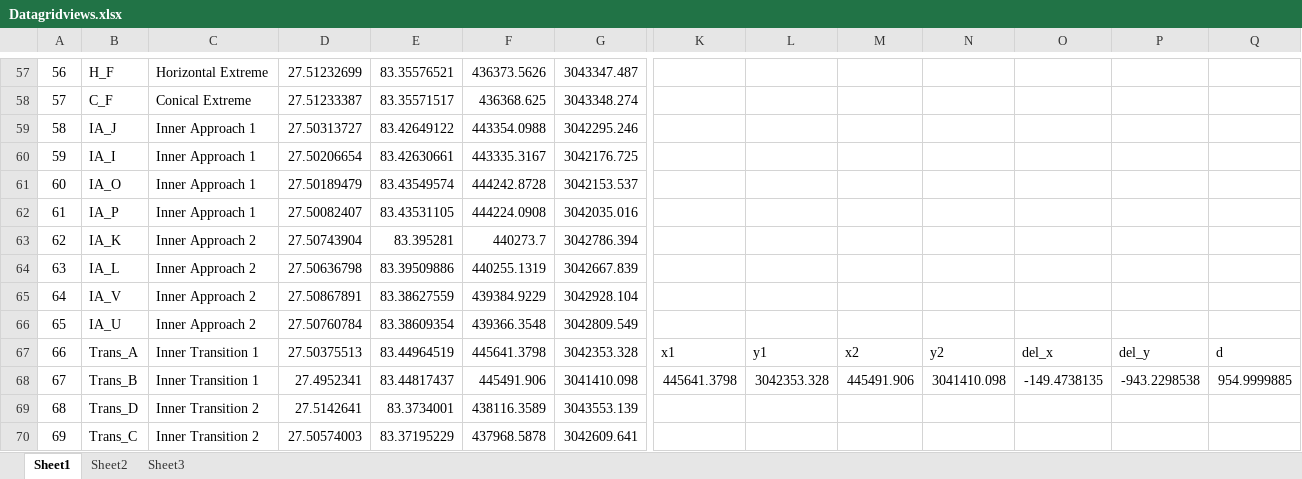
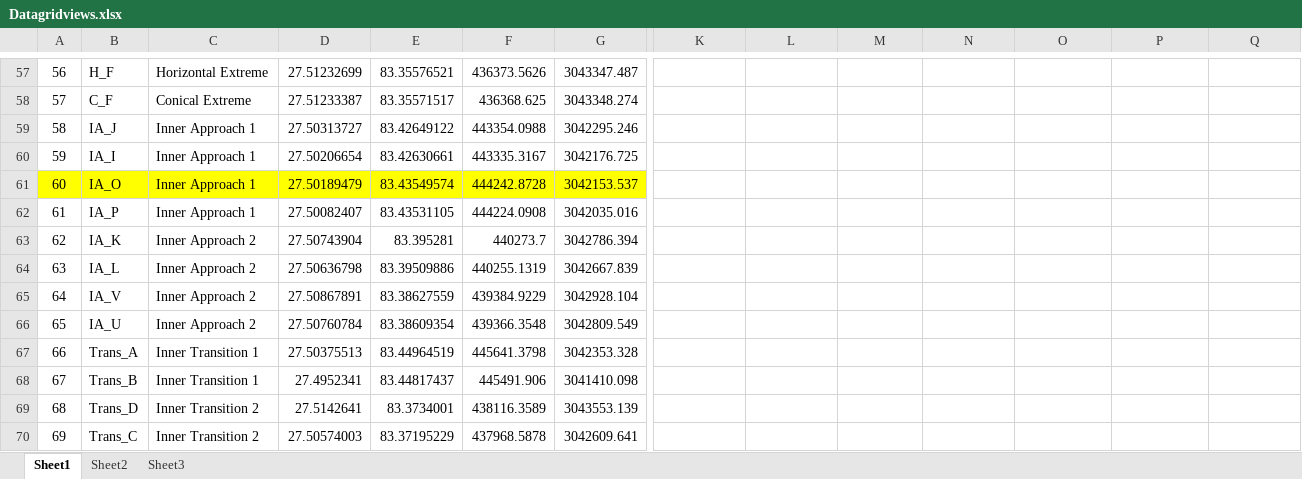
Before and after one commit to ajayyadavay/CSAYObstacleHeightCalculation, an Excel workbook: CSAY Obstacle Height Calculation/Datagridviews.xlsx, sheet Sheet1, drawn as a sheet; only a part is shown, gaps mark what is left out; values as stored, in another font and other column widths than the file's, no borders; the diff names each change by its address in the sheet, - before the commit and + after, or states it on an @@ line.

```diff
--- a/CSAY Obstacle Height Calculation/Datagridviews.xlsx (sheet Sheet1)
+++ b/CSAY Obstacle Height Calculation/Datagridviews.xlsx (sheet Sheet1)
-A61:G61 fill: none
+A61:G61 fill: #FFFF00
-K67: x1
+K67: (empty)
-L67: y1
+L67: (empty)
-M67: x2
+M67: (empty)
-N67: y2
+N67: (empty)
-O67: del_x
+O67: (empty)
-P67: del_y
+P67: (empty)
-Q67: d
+Q67: (empty)
-K68: 445641.3798
+K68: (empty)
-L68: 3042353.328
+L68: (empty)
-M68: 445491.906
+M68: (empty)
-N68: 3041410.098
+N68: (empty)
-O68: -149.4738135
+O68: (empty)
-P68: -943.2298538
+P68: (empty)
-Q68: 954.9999885
+Q68: (empty)
```
Also changed, not shown: sheet Sheet2, 11 other files.
